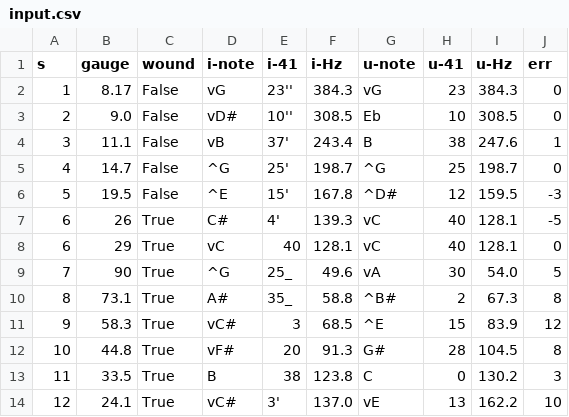
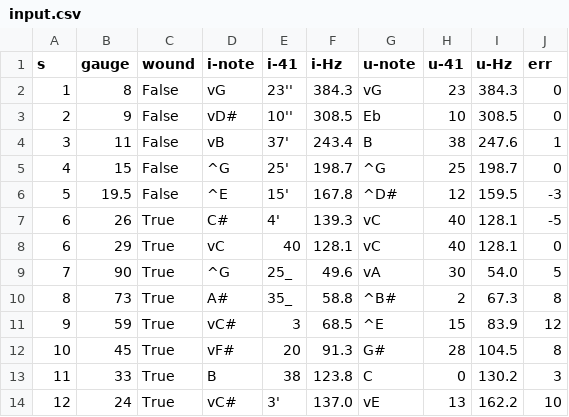
Before and after one commit to JeffreyBenjaminBrown/gauge-freq, a CSV file: data/input.csv, drawn as a sheet.

Commit message:
quantize observed gauges to what Kalium offers

```diff
--- a/data/input.csv
+++ b/data/input.csv
@@ -1,6 +1,6 @@
 s,gauge,wound,i-note,i-41,i-Hz,u-note,u-41,u-Hz,err
-1,8.17,False,vG,23'',384.3,vG,23,384.3,0
-2,9.0,False,vD#,10'',308.5,Eb,10,308.5,0
-3,11.1,False,vB,37',243.4,B,38,247.6,1
-4,14.7,False,^G,25',198.7,^G,25,198.7,0
+1,8,False,vG,23'',384.3,vG,23,384.3,0
+2,9,False,vD#,10'',308.5,Eb,10,308.5,0
+3,11,False,vB,37',243.4,B,38,247.6,1
+4,15,False,^G,25',198.7,^G,25,198.7,0
 5,19.5,False,^E,15',167.8,^D#,12,159.5,-3
@@ -9,6 +9,6 @@ s,gauge,wound,i-note,i-41,i-Hz,u-note,u-41,u-Hz,err
 7,90,True,^G,25_,49.6,vA,30,54.0,5
-8,73.1,True,A#,35_,58.8,^B#,2,67.3,8
-9,58.3,True,vC#,3,68.5,^E,15,83.9,12
-10,44.8,True,vF#,20,91.3,G#,28,104.5,8
-11,33.5,True,B,38,123.8,C,0,130.2,3
-12,24.1,True,vC#,3',137.0,vE,13,162.2,10
+8,73,True,A#,35_,58.8,^B#,2,67.3,8
+9,59,True,vC#,3,68.5,^E,15,83.9,12
+10,45,True,vF#,20,91.3,G#,28,104.5,8
+11,33,True,B,38,123.8,C,0,130.2,3
+12,24,True,vC#,3',137.0,vE,13,162.2,10
```
